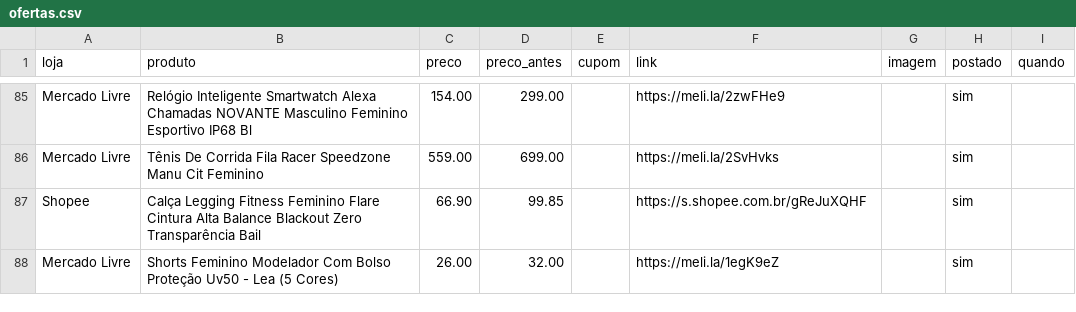
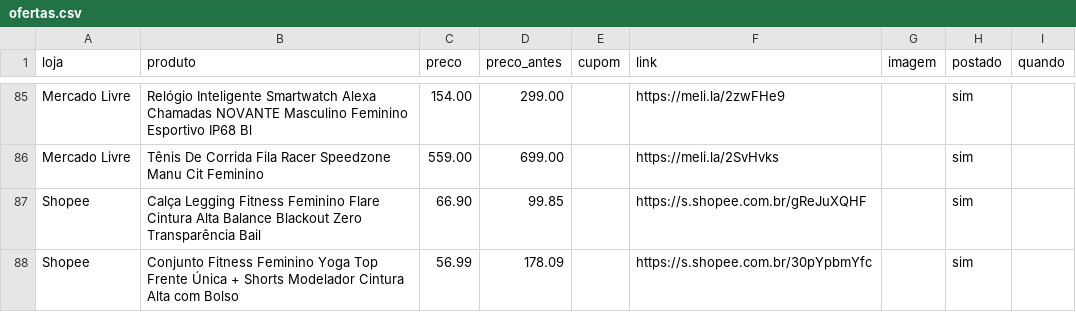
Before and after one commit to achadosindy-web/achadinhosbot, a CSV file: ofertas.csv, drawn as a sheet; only a part is shown, gaps mark what is left out; removed rows and columns are numbered as before the commit, all else as after; the diff names each change by its address in the sheet, - before the commit and + after, or states it on an @@ line.

```diff
--- a/ofertas.csv
+++ b/ofertas.csv
-row 88: Mercado Livre | Shorts Feminino Modelador Com Bolso Proteção Uv50 - Lea (5 Cores) | 26.00 | 32.00 |  | https://meli.la/1egK9eZ |  | sim
+row 88: Shopee | Conjunto Fitness Feminino Yoga Top Frente Única + Shorts Modelador Cintura Alta com Bolso | 56.99 | 178.09 |  | https://s.shopee.com.br/30pYpbmYfc |  | sim
```
Also changed, not shown: 2 other files.
